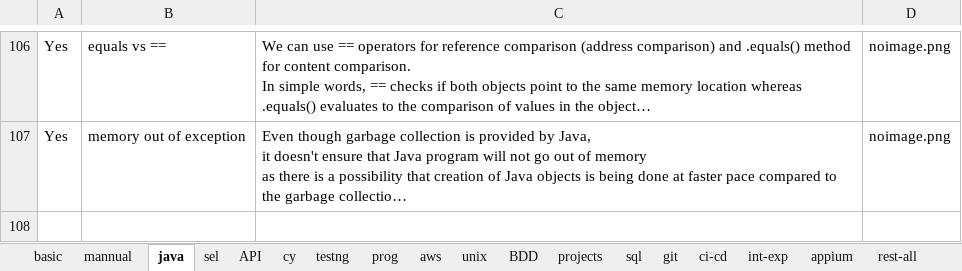
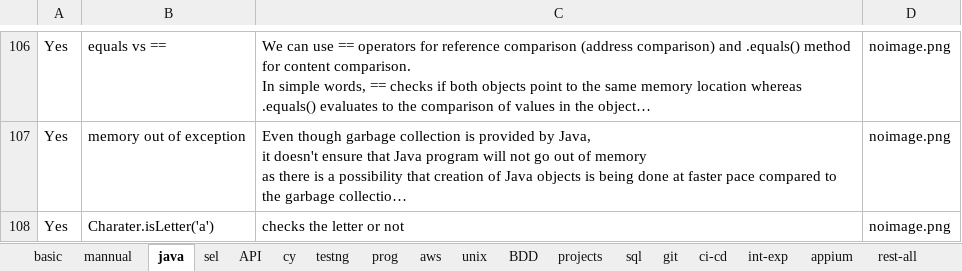
Before and after one commit to kasthurikranthikumar/pyweb, an Excel workbook: blackbox.xlsx, sheet java, drawn as a sheet; only a part is shown, gaps mark what is left out; long unchanged cells end in …; values as stored, in another font and other column widths than the file's, no borders; charts and pictures not drawn; the diff names each change by its address in the sheet, - before the commit and + after, or states it on an @@ line.

```diff
--- a/blackbox.xlsx (sheet java)
+++ b/blackbox.xlsx (sheet java)
+row 108: Yes | Charater.isLetter('a') | checks the letter or not | noimage.png
```
Also changed, not shown: sheet cy, sheet API, sheet prog, sheet appium, sheet rest-all, 3 other files.
